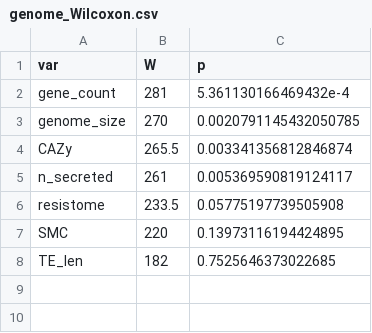
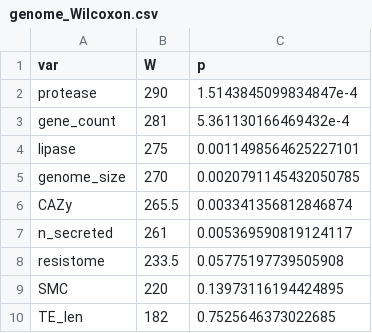
Before and after one commit to KeFungi/pmiEndo_pub, a CSV file: results/genome_Wilcoxon.csv, drawn as a sheet; the diff names each change by its address in the sheet, - before the commit and + after, or states it on an @@ line.

```diff
--- a/results/genome_Wilcoxon.csv
+++ b/results/genome_Wilcoxon.csv
+row 2: protease | 290 | 1.5143845099834847e-4
+row 4: lipase | 275 | 0.0011498564625227101
```
Also changed, not shown: results/genome_PLR.csv, results/genome_stats.csv, 2 other files.
